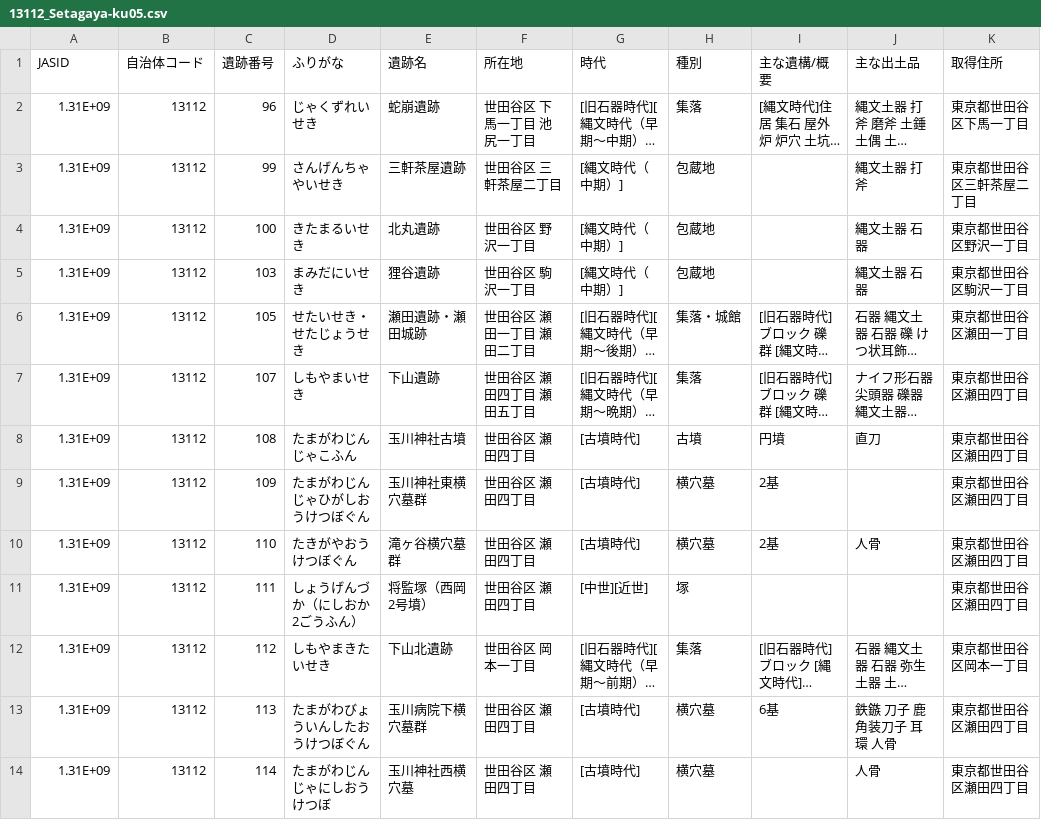
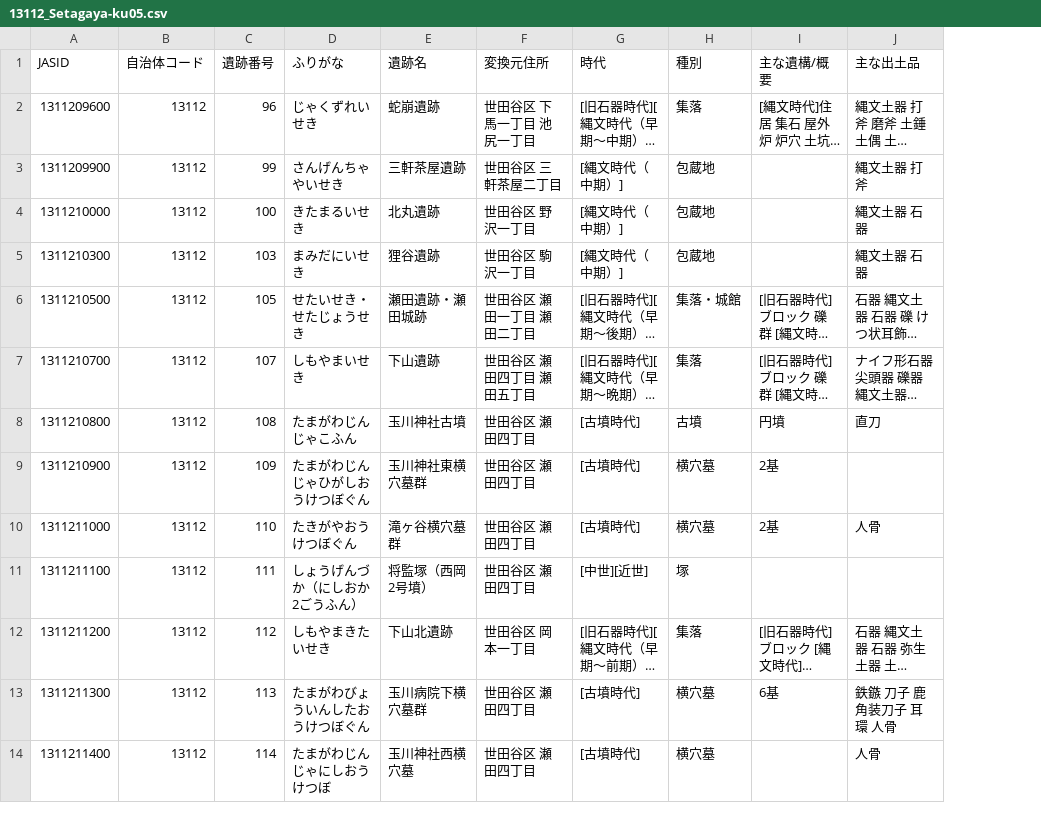
Before and after one commit to kotdijian/ChiikiKoukoB-2020, a CSV file: 13Tokyo/13112_Setagaya-ku05.csv, drawn as a sheet; only a part is shown; long unchanged cells end in …; the diff covers the shown part only; the diff names each change by its address in the sheet, - before the commit and + after, or states it on an @@ line.

```diff
--- a/13Tokyo/13112_Setagaya-ku05.csv
+++ b/13Tokyo/13112_Setagaya-ku05.csv
-column K (取得住所), rows 2-14: 東京都世田谷区下馬一丁目 | 東京都世田谷区三軒茶屋二丁目 | 東京都世田谷区野沢一丁目 | 東京都世田谷区駒沢一丁目 | 東京都世田谷区瀬田一丁目 | 東京都世田谷区瀬田四丁目 | 東京都世田谷区瀬田四丁目 | 東京都世田谷区瀬田四丁目 | 東京都世田谷区瀬田四丁目 | 東京都世田谷区瀬田四丁目 | 東京都世田谷区岡本一丁目 | 東京都世田谷区瀬田四丁目 | 東京都世田谷区瀬田四丁目
-F1: 所在地
+F1: 変換元住所
-A2 (JASID): 1.31E+09
+A2 (JASID): 1311209600
-A3 (JASID): 1.31E+09
+A3 (JASID): 1311209900
-A4 (JASID): 1.31E+09
+A4 (JASID): 1311210000
-A5 (JASID): 1.31E+09
+A5 (JASID): 1311210300
-A6 (JASID): 1.31E+09
+A6 (JASID): 1311210500
-A7 (JASID): 1.31E+09
+A7 (JASID): 1311210700
-A8 (JASID): 1.31E+09
+A8 (JASID): 1311210800
-A9 (JASID): 1.31E+09
+A9 (JASID): 1311210900
-A10 (JASID): 1.31E+09
+A10 (JASID): 1311211000
-A11 (JASID): 1.31E+09
+A11 (JASID): 1311211100
-A12 (JASID): 1.31E+09
+A12 (JASID): 1311211200
-A13 (JASID): 1.31E+09
+A13 (JASID): 1311211300
-A14 (JASID): 1.31E+09
+A14 (JASID): 1311211400
```
Also changed, not shown: 12 edited cells elsewhere in this file, 13Tokyo/13112_Setagaya-ku05_coord.csv, 13Tokyo/13112_Setagaya-ku08.csv, 27 other files.
